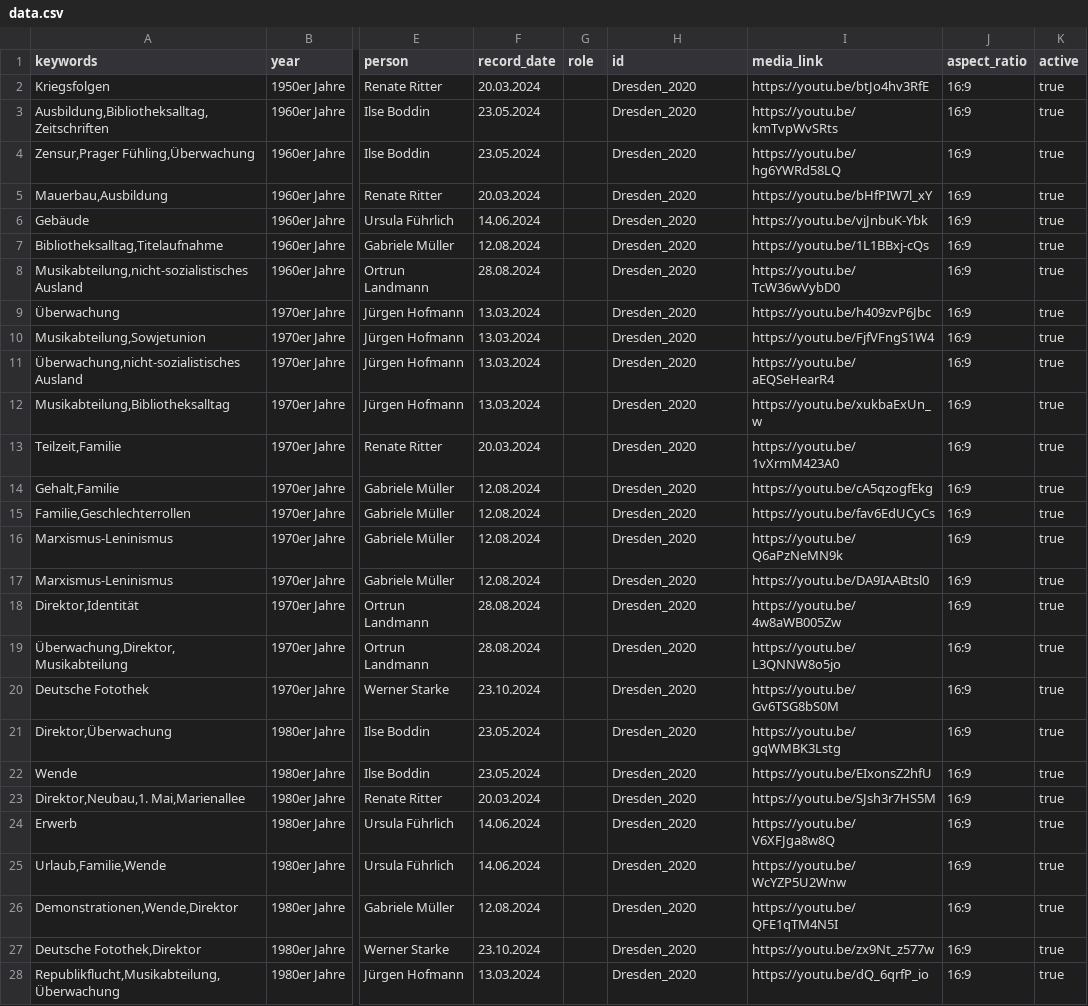
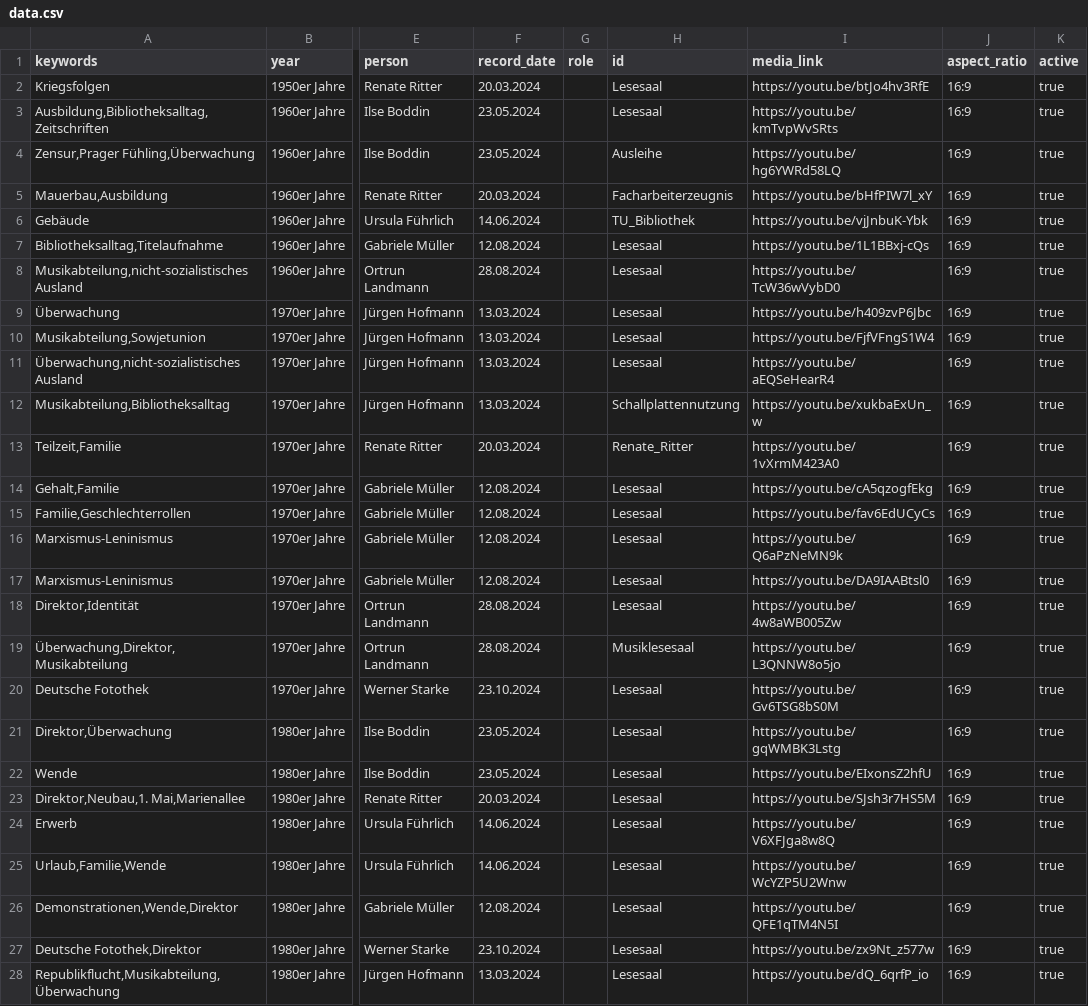
Before and after one commit to robertcornelisschuppe/Erinnerungen-an-die-SLB, a CSV file: data.csv, drawn as a sheet; only a part is shown, gaps mark what is left out; the diff covers the shown part only; the diff names each change by its address in the sheet, - before the commit and + after, or states it on an @@ line.

Commit message:
Add files via upload

```diff
--- a/data.csv
+++ b/data.csv
-H2:H3 (id): Dresden_2020
+H2:H3 (id): Lesesaal
-H4 (id): Dresden_2020
+H4 (id): Ausleihe
-H5 (id): Dresden_2020
+H5 (id): Facharbeiterzeugnis
-H6 (id): Dresden_2020
+H6 (id): TU_Bibliothek
-H7:H11 (id): Dresden_2020
+H7:H11 (id): Lesesaal
-H12 (id): Dresden_2020
+H12 (id): Schallplattennutzung
-H13 (id): Dresden_2020
+H13 (id): Renate_Ritter
-H14:H18 (id): Dresden_2020
+H14:H18 (id): Lesesaal
-H19 (id): Dresden_2020
+H19 (id): Musiklesesaal
-H20:H28 (id): Dresden_2020
+H20:H28 (id): Lesesaal
```
Also changed, not shown: 7 edited cells elsewhere in this file.
